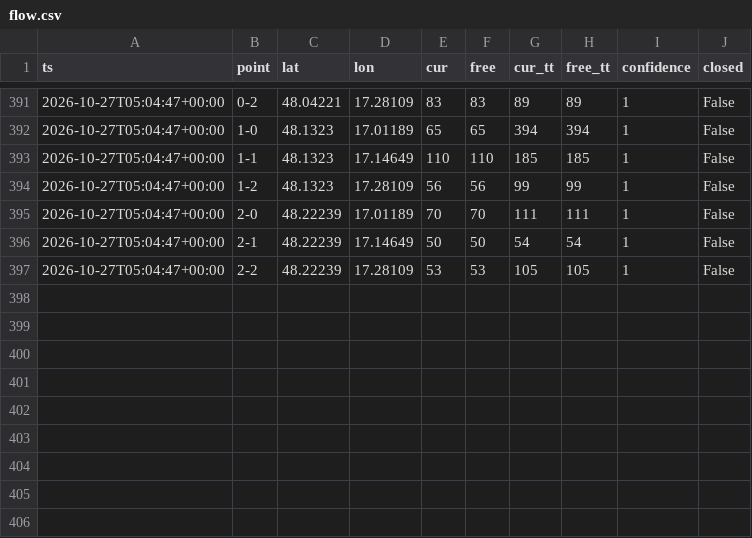
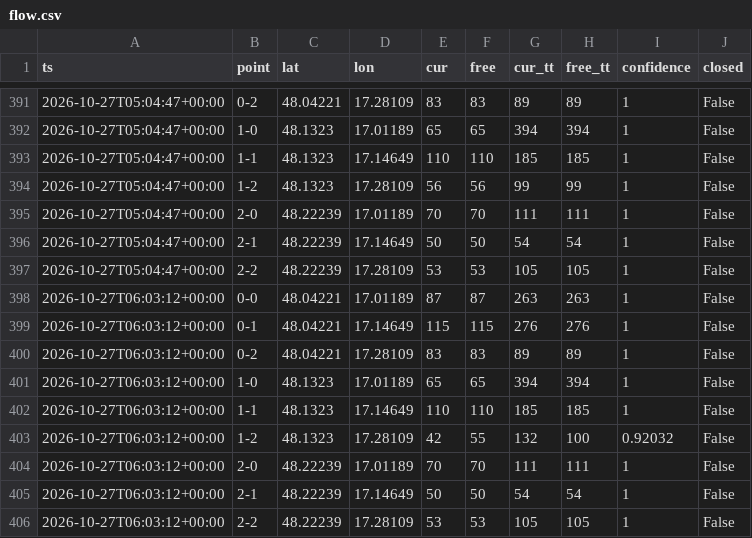
Before and after one commit to lalasonycierny/ba-livetraffic, a CSV file: data/flow.csv, drawn as a sheet; only a part is shown, gaps mark what is left out.

```diff
--- a/data/flow.csv
+++ b/data/flow.csv
@@ -397 +397,10 @@ ts,point,lat,lon,cur,free,cur_tt,free_tt,confidence,closed
 2026-10-27T05:04:47+00:00,2-2,48.22239,17.28109,53,53,105,105,1,False
+2026-10-27T06:03:12+00:00,0-0,48.04221,17.01189,87,87,263,263,1,False
+2026-10-27T06:03:12+00:00,0-1,48.04221,17.14649,115,115,276,276,1,False
+2026-10-27T06:03:12+00:00,0-2,48.04221,17.28109,83,83,89,89,1,False
+2026-10-27T06:03:12+00:00,1-0,48.1323,17.01189,65,65,394,394,1,False
+2026-10-27T06:03:12+00:00,1-1,48.1323,17.14649,110,110,185,185,1,False
+2026-10-27T06:03:12+00:00,1-2,48.1323,17.28109,42,55,132,100,0.92032,False
+2026-10-27T06:03:12+00:00,2-0,48.22239,17.01189,70,70,111,111,1,False
+2026-10-27T06:03:12+00:00,2-1,48.22239,17.14649,50,50,54,54,1,False
+2026-10-27T06:03:12+00:00,2-2,48.22239,17.28109,53,53,105,105,1,False
```
Also changed, not shown: 1 other file.
